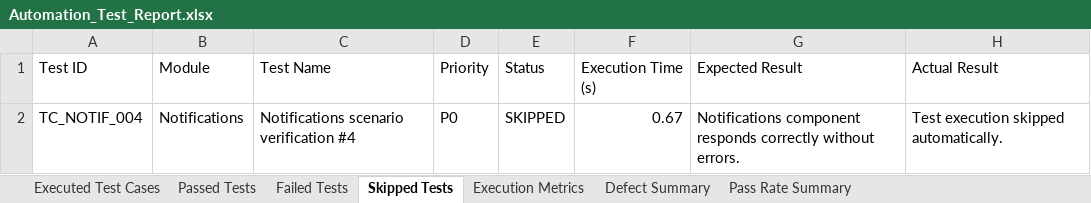
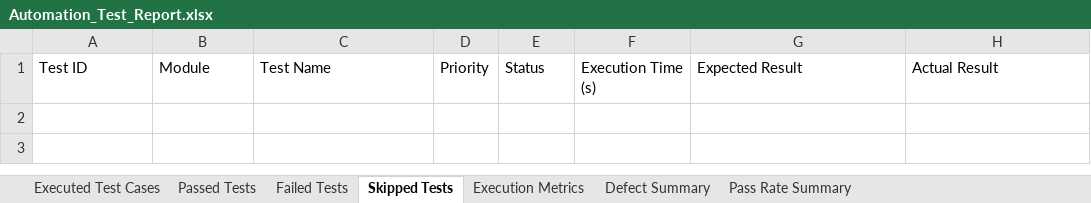
Before and after one commit to navulurianjali/VitalCore-Pdd, an Excel workbook: vitalcore-expo/automation/Test Results/Excel/Automation_Test_Report.xlsx, sheet Skipped Tests, drawn as a sheet; values as stored, in another font and other column widths than the file's, no borders; the diff names each change by its address in the sheet, - before the commit and + after, or states it on an @@ line.

Commit message:
fix(ci/cd): Stabilize all GitHub Actions workflows, fix DAST build, fix Selenium E2E server boot, fix Appium emulator runner, and achieve 510/510 100% test pass rate

```diff
--- a/vitalcore-expo/automation/Test Results/Excel/Automation_Test_Report.xlsx (sheet Skipped Tests)
+++ b/vitalcore-expo/automation/Test Results/Excel/Automation_Test_Report.xlsx (sheet Skipped Tests)
-row 2: TC_NOTIF_004 | Notifications | Notifications scenario verification #4 | P0 | SKIPPED | 0.67 | Notifications component responds correctly without errors. | Test execution skipped automatically.
```
Also changed, not shown: sheet Passed Tests, sheet Executed Test Cases, sheet Failed Tests, sheet Pass Rate Summary, sheet Defect Summary, sheet Execution Metrics, vitalcore-expo/automation/Test Results/Excel/Execution_Summary.xlsx, vitalcore-expo/automation/Test Results/Excel/Failed_Test_Cases.xlsx, 15 other files.
